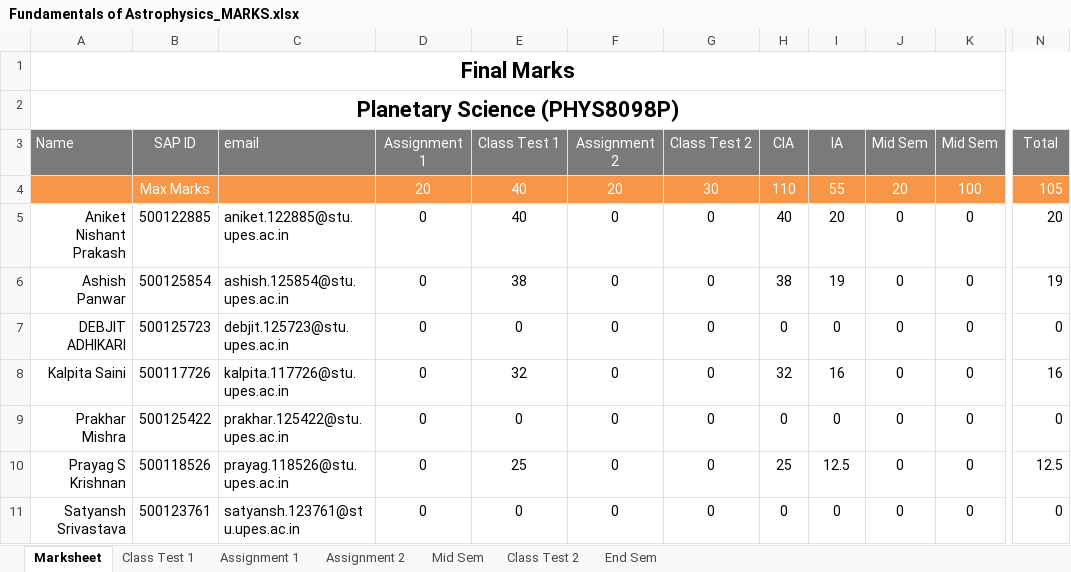
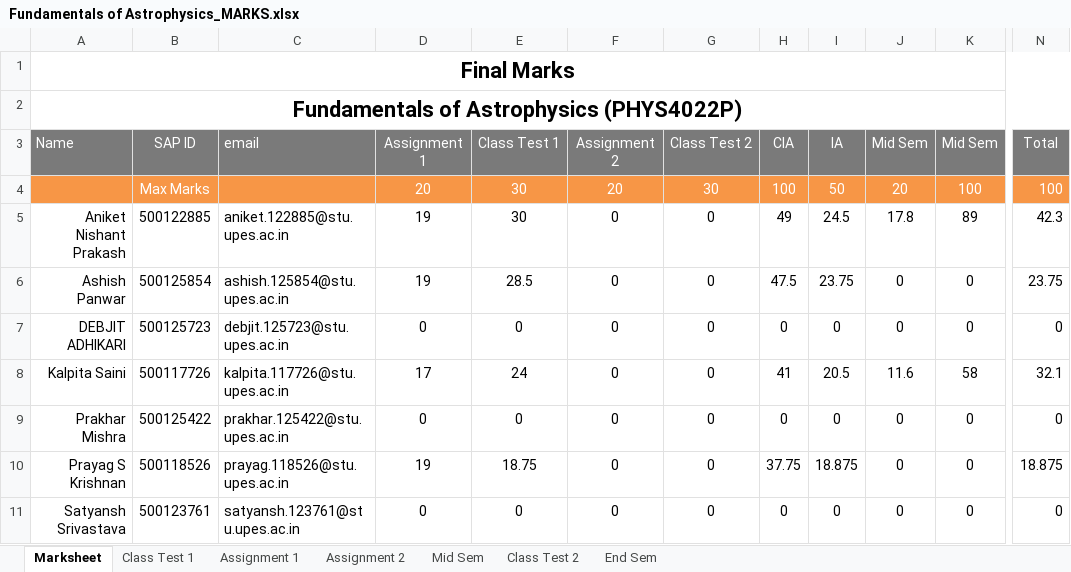
Before and after one commit to niteshchandra039/niteshchandra039.github.io, an Excel workbook: resources/Marks/2026/odd/Fundamentals of Astrophysics_MARKS.xlsx, sheet Marksheet, drawn as a sheet; only a part is shown, gaps mark what is left out; values as stored, in another font and other column widths than the file's, no borders; conditional formats not drawn; the diff covers the shown part only; the diff names each change by its address in the sheet, - before the commit and + after, or states it on an @@ line.

```diff
--- a/resources/Marks/2026/odd/Fundamentals of Astrophysics_MARKS.xlsx (sheet Marksheet)
+++ b/resources/Marks/2026/odd/Fundamentals of Astrophysics_MARKS.xlsx (sheet Marksheet)
-A2 (Name): Planetary Science (PHYS8098P)
+A2 (Name): Fundamentals of Astrophysics (PHYS4022P)
-E4:E5 (Class Test 1): 40
+E4:E5 (Class Test 1): 30
-H4 (CIA): 110
+H4 (CIA): 100
-I4 (IA): 55
+I4 (IA): 50
-N4 (Total): 105
+N4 (Total): 100
-D5:D6 (Assignment 1): 0
+D5:D6 (Assignment 1): 19
-H5 (CIA): 40
+H5 (CIA): 49
-I5 (IA): 20
+I5 (IA): 24.5
-J5 (Mid Sem): 0
+J5 (Mid Sem): 17.8
-K5 (Mid Sem): 0
+K5 (Mid Sem): 89
-N5 (Total): 20
+N5 (Total): 42.3
-E6 (Class Test 1): 38
+E6 (Class Test 1): 28.5
-H6 (CIA): 38
+H6 (CIA): 47.5
-I6 (IA): 19
+I6 (IA): 23.75
-N6 (Total): 19
+N6 (Total): 23.75
-D8 (Assignment 1): 0
+D8 (Assignment 1): 17
-E8 (Class Test 1): 32
+E8 (Class Test 1): 24
-H8 (CIA): 32
+H8 (CIA): 41
-I8 (IA): 16
+I8 (IA): 20.5
-J8 (Mid Sem): 0
+J8 (Mid Sem): 11.6
-K8 (Mid Sem): 0
+K8 (Mid Sem): 58
-N8 (Total): 16
+N8 (Total): 32.1
-D10 (Assignment 1): 0
+D10 (Assignment 1): 19
-E10 (Class Test 1): 25
+E10 (Class Test 1): 18.75
-H10 (CIA): 25
+H10 (CIA): 37.75
-I10 (IA): 12.5
+I10 (IA): 18.875
-N10 (Total): 12.5
+N10 (Total): 18.875
```
Also changed, not shown: 3 added rows, 3 removed rows and 37 edited cells elsewhere in this sheet, sheet Assignment 1, sheet Mid Sem, sheet Class Test 2, sheet End Sem, sheet Class Test 1, sheet Assignment 2, formulas that keep their value.
